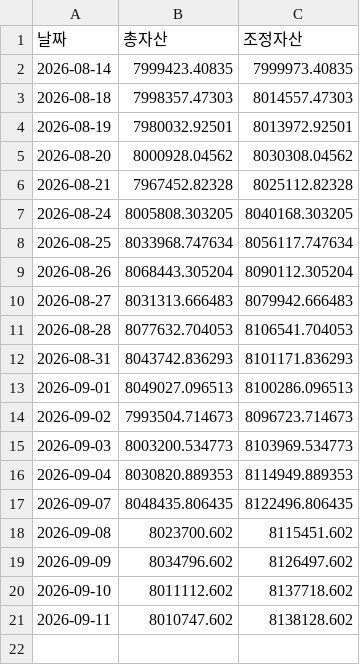
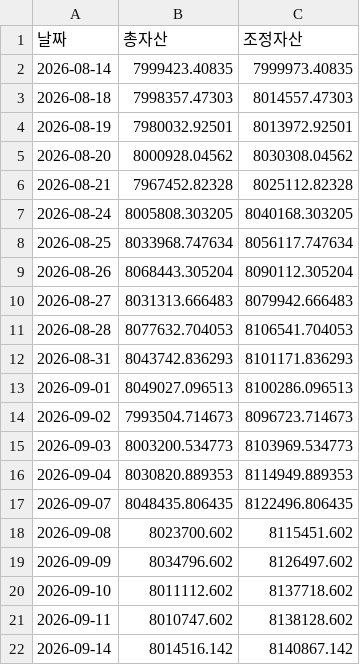
Before and after one commit to frel7022-png/Ochestration, a CSV file: asset_history.csv, drawn as a sheet; the diff names each change by its address in the sheet, - before the commit and + after, or states it on an @@ line.

```diff
--- a/asset_history.csv
+++ b/asset_history.csv
+row 22: 2026-09-14 | 8014516.142 | 8140867.142
```
Also changed, not shown: bigcap_history.csv, index_history.csv, 7 other files.
